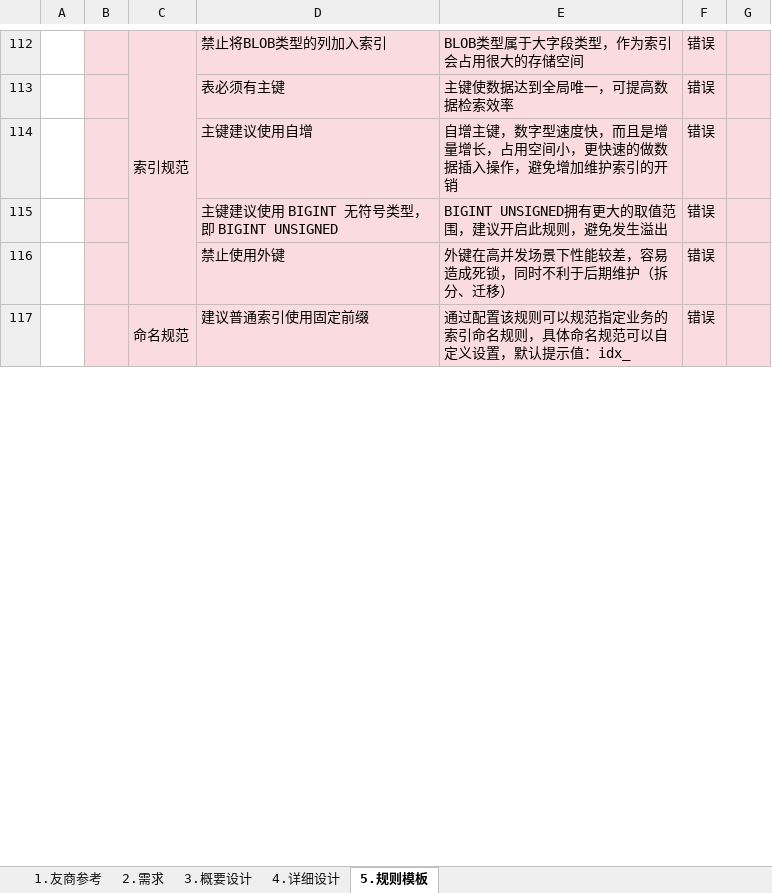
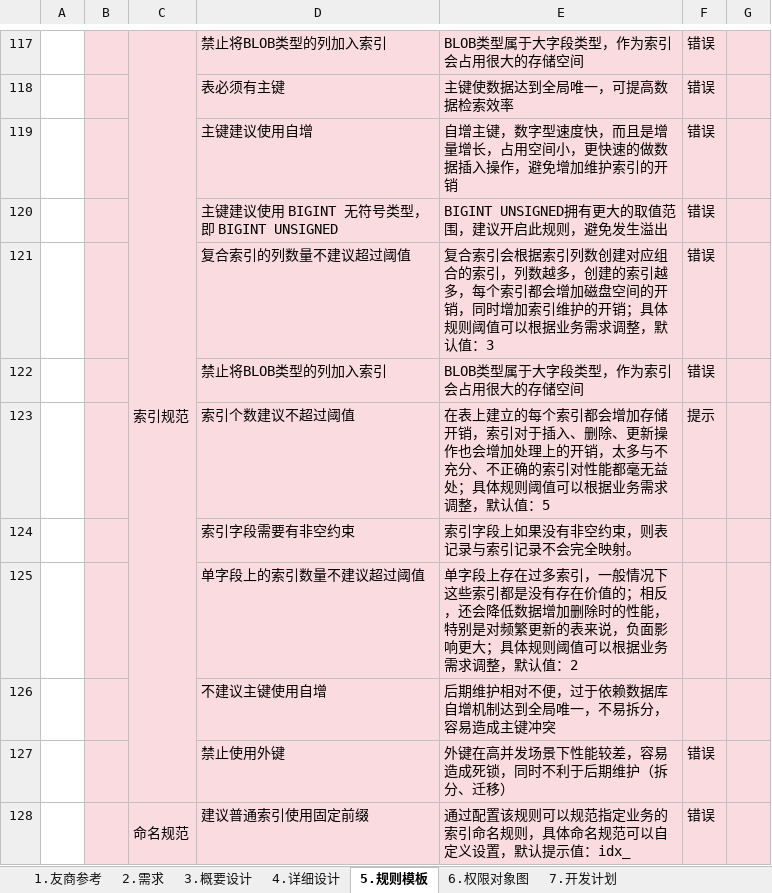
Before and after one commit to LiHengofChina/_python, an Excel workbook: 003.python_study/006.project/001.sql_approval/009.________.需求确定/004.技术支持.xlsx, sheet 5.规则模板, drawn as a sheet; only a part is shown, gaps mark what is left out; values as stored, in another font and other column widths than the file's, no borders; the diff covers the shown part only; the diff names each change by its address in the sheet, - before the commit and + after, or states it on an @@ line.

```diff
--- a/003.python_study/006.project/001.sql_approval/009.________.需求确定/004.技术支持.xlsx (sheet 5.规则模板)
+++ b/003.python_study/006.project/001.sql_approval/009.________.需求确定/004.技术支持.xlsx (sheet 5.规则模板)
+sheet tab: 6.权限对象图
+sheet tab: 7.开发计划
+row 121:  |  |  | 复合索引的列数量不建议超过阈值 | 复合索引会根据索引列数创建对应组合的索引，列数越多，创建的索引越多，每个索引都会增加磁盘空间的开销，同时增加索引维护的开销；具体规则阈值可以根据业务需求调整，默认值：3 | 错误
+row 122:  |  |  | 禁止将BLOB类型的列加入索引 | BLOB类型属于大字段类型，作为索引会占用很大的存储空间 | 错误
+row 123:  |  |  | 索引个数建议不超过阈值 | 在表上建立的每个索引都会增加存储开销，索引对于插入、删除、更新操作也会增加处理上的开销，太多与不充分、不正确的索引对性能都毫无益处；具体规则阈值可以根据业务需求调整，默认值：5 | 提示
+row 124:  |  |  | 索引字段需要有非空约束 | 索引字段上如果没有非空约束，则表记录与索引记录不会完全映射。
+row 125:  |  |  | 单字段上的索引数量不建议超过阈值 | 单字段上存在过多索引，一般情况下这些索引都是没有存在价值的；相反，还会降低数据增加删除时的性能，特别是对频繁更新的表来说，负面影响更大；具体规则阈值可以根据业务需求调整，默认值：2
+row 126:  |  |  | 不建议主键使用自增 | 后期维护相对不便，过于依赖数据库自增机制达到全局唯一，不易拆分，容易造成主键冲突
```
Also changed, not shown: 16 added rows, 2 removed rows, 6 edited cells and merged cells elsewhere in this sheet, sheet 4.详细设计, sheet 3.概要设计, sheet 2.需求, charts or pictures, 5 other files.
